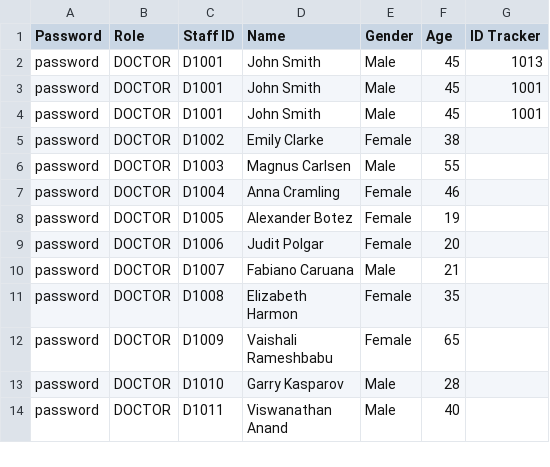
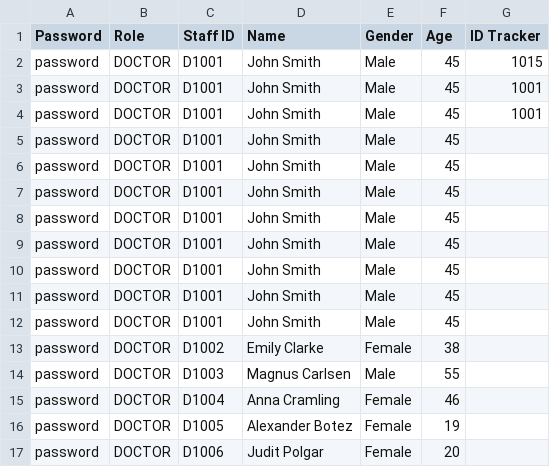
Before and after one commit to CLXYee/SC2002_SCSF_Group1_HMS, a CSV file: SC2002/Staff_List.csv, drawn as a sheet; only a part is shown; the shorter side is filled out with more unchanged rows.

Commit message:
adding new doctor to the doctorlist csv

```diff
--- a/SC2002/Staff_List.csv
+++ b/SC2002/Staff_List.csv
@@ -1,5 +1,13 @@
 Password,Role,Staff ID,Name,Gender,Age,ID Tracker
-password,DOCTOR,D1001,John Smith,Male,45,1013
+password,DOCTOR,D1001,John Smith,Male,45,1015
 password,DOCTOR,D1001,John Smith,Male,45,1001
 password,DOCTOR,D1001,John Smith,Male,45,1001
+password,DOCTOR,D1001,John Smith,Male,45
+password,DOCTOR,D1001,John Smith,Male,45
+password,DOCTOR,D1001,John Smith,Male,45
+password,DOCTOR,D1001,John Smith,Male,45
+password,DOCTOR,D1001,John Smith,Male,45
+password,DOCTOR,D1001,John Smith,Male,45
+password,DOCTOR,D1001,John Smith,Male,45
+password,DOCTOR,D1001,John Smith,Male,45
 password,DOCTOR,D1002,Emily Clarke,Female,38
```
Also changed, not shown: SC2002/Doctor_List.csv, 7 other files.
